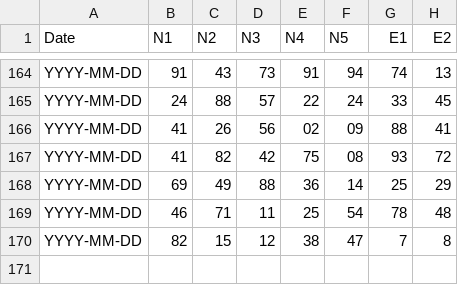
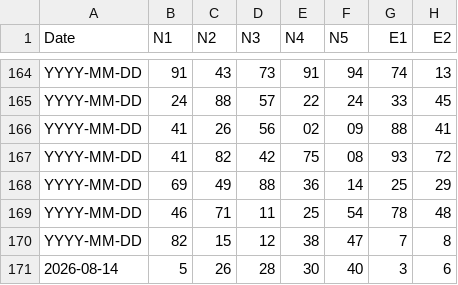
Before and after one commit to makiss1956/Lottery-Intelligence-Platform, a CSV file: data/eurojackpot_raw_history.csv, drawn as a sheet; only a part is shown, gaps mark what is left out.

Commit message:
Update eurojackpot_raw_history.csv
new draw

```diff
--- a/data/eurojackpot_raw_history.csv
+++ b/data/eurojackpot_raw_history.csv
@@ -170 +170,2 @@ YYYY-MM-DD;46;71;11;25;54;78;48
 YYYY-MM-DD;82;15;12;38;47;7;8
+2026-08-14;5;26;28;30;40;3;6
```
